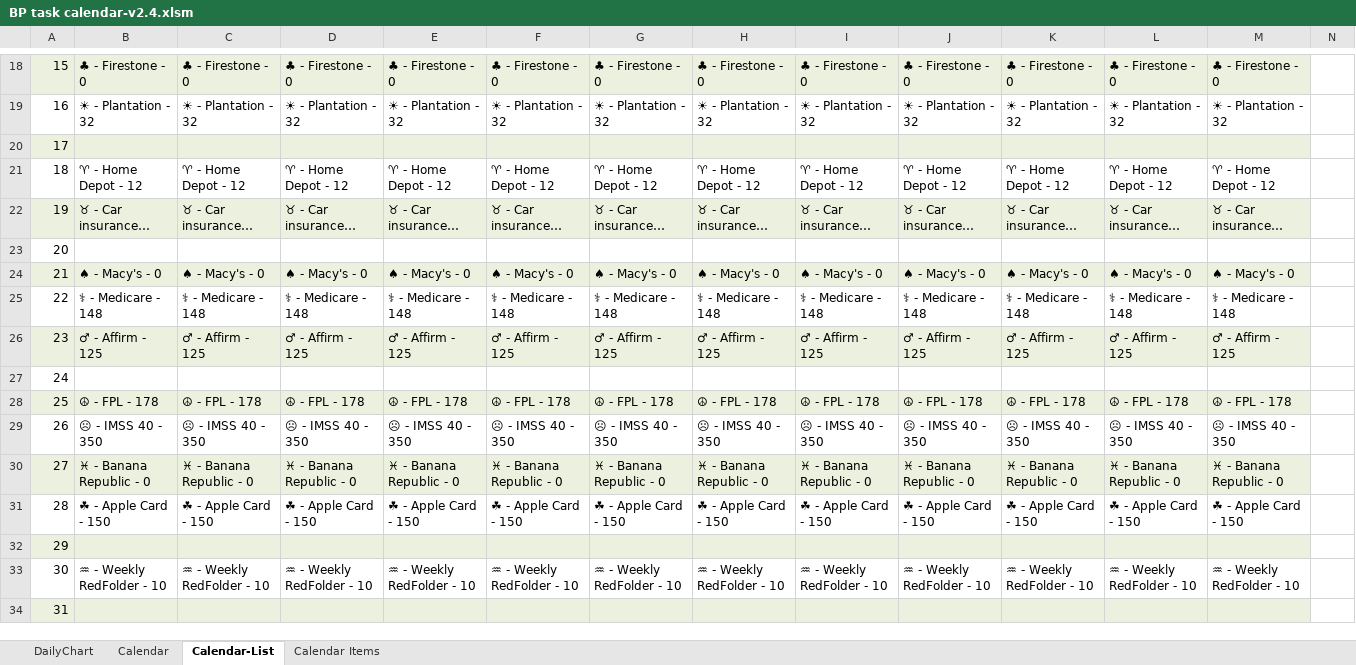
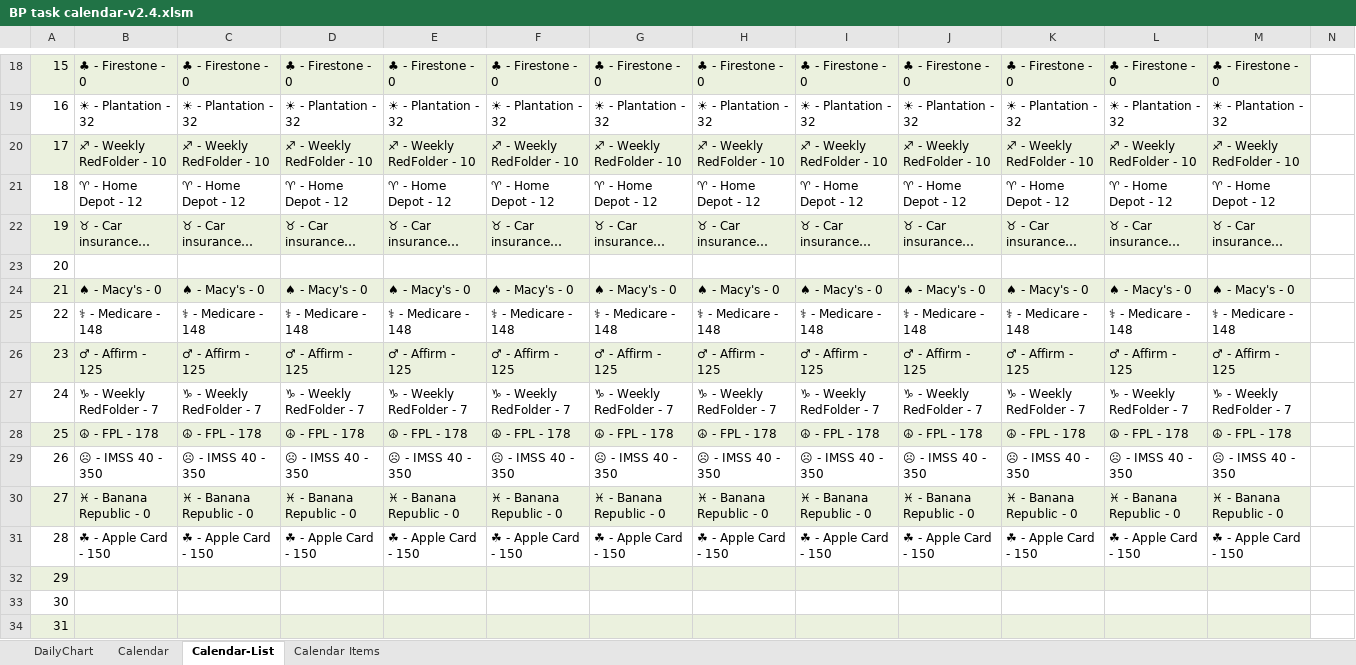
Before and after one commit to elzopi/Elzopi, an Excel workbook: BP task calendar-v2.4.xlsm, sheet Calendar-List, drawn as a sheet; only a part is shown, gaps mark what is left out; long unchanged cells end in …; values as stored, in another font and other column widths than the file's, no borders; conditional formats and table styles not drawn; the diff covers the shown part only; the diff names each change by its address in the sheet, - before the commit and + after, or states it on an @@ line.

Commit message:
Update to highlight Today on both views
Included additional conditional formatting to highlight Today on Calendar and list views.

```diff
--- a/BP task calendar-v2.4.xlsm (sheet Calendar-List)
+++ b/BP task calendar-v2.4.xlsm (sheet Calendar-List)
-B20: (empty)
+B20: ♐ - Weekly RedFolder - 10
-C20: (empty)
+C20: ♐ - Weekly RedFolder - 10
-D20: (empty)
+D20: ♐ - Weekly RedFolder - 10
-E20: (empty)
+E20: ♐ - Weekly RedFolder - 10
-F20: (empty)
+F20: ♐ - Weekly RedFolder - 10
-G20: (empty)
+G20: ♐ - Weekly RedFolder - 10
-H20: (empty)
+H20: ♐ - Weekly RedFolder - 10
-I20: (empty)
+I20: ♐ - Weekly RedFolder - 10
-J20: (empty)
+J20: ♐ - Weekly RedFolder - 10
-K20: (empty)
+K20: ♐ - Weekly RedFolder - 10
-L20: (empty)
+L20: ♐ - Weekly RedFolder - 10
-M20: (empty)
+M20: ♐ - Weekly RedFolder - 10
-B27: (empty)
+B27: ♑ - Weekly RedFolder - 7
-C27: (empty)
+C27: ♑ - Weekly RedFolder - 7
-D27: (empty)
+D27: ♑ - Weekly RedFolder - 7
-E27: (empty)
+E27: ♑ - Weekly RedFolder - 7
-F27: (empty)
+F27: ♑ - Weekly RedFolder - 7
-G27: (empty)
+G27: ♑ - Weekly RedFolder - 7
-H27: (empty)
+H27: ♑ - Weekly RedFolder - 7
-I27: (empty)
+I27: ♑ - Weekly RedFolder - 7
-J27: (empty)
+J27: ♑ - Weekly RedFolder - 7
-K27: (empty)
+K27: ♑ - Weekly RedFolder - 7
-L27: (empty)
+L27: ♑ - Weekly RedFolder - 7
-M27: (empty)
+M27: ♑ - Weekly RedFolder - 7
-B33: ♒ - Weekly RedFolder - 10
+B33: (empty)
-C33: ♒ - Weekly RedFolder - 10
+C33: (empty)
-D33: ♒ - Weekly RedFolder - 10
+D33: (empty)
-E33: ♒ - Weekly RedFolder - 10
+E33: (empty)
-F33: ♒ - Weekly RedFolder - 10
+F33: (empty)
-G33: ♒ - Weekly RedFolder - 10
+G33: (empty)
-H33: ♒ - Weekly RedFolder - 10
+H33: (empty)
-I33: ♒ - Weekly RedFolder - 10
+I33: (empty)
-J33: ♒ - Weekly RedFolder - 10
+J33: (empty)
-K33: ♒ - Weekly RedFolder - 10
+K33: (empty)
-L33: ♒ - Weekly RedFolder - 10
+L33: (empty)
-M33: ♒ - Weekly RedFolder - 10
+M33: (empty)
```
Also changed, not shown: 2 edited cells elsewhere in this sheet, sheet Calendar, sheet Calendar Items, formulas that keep their value.
